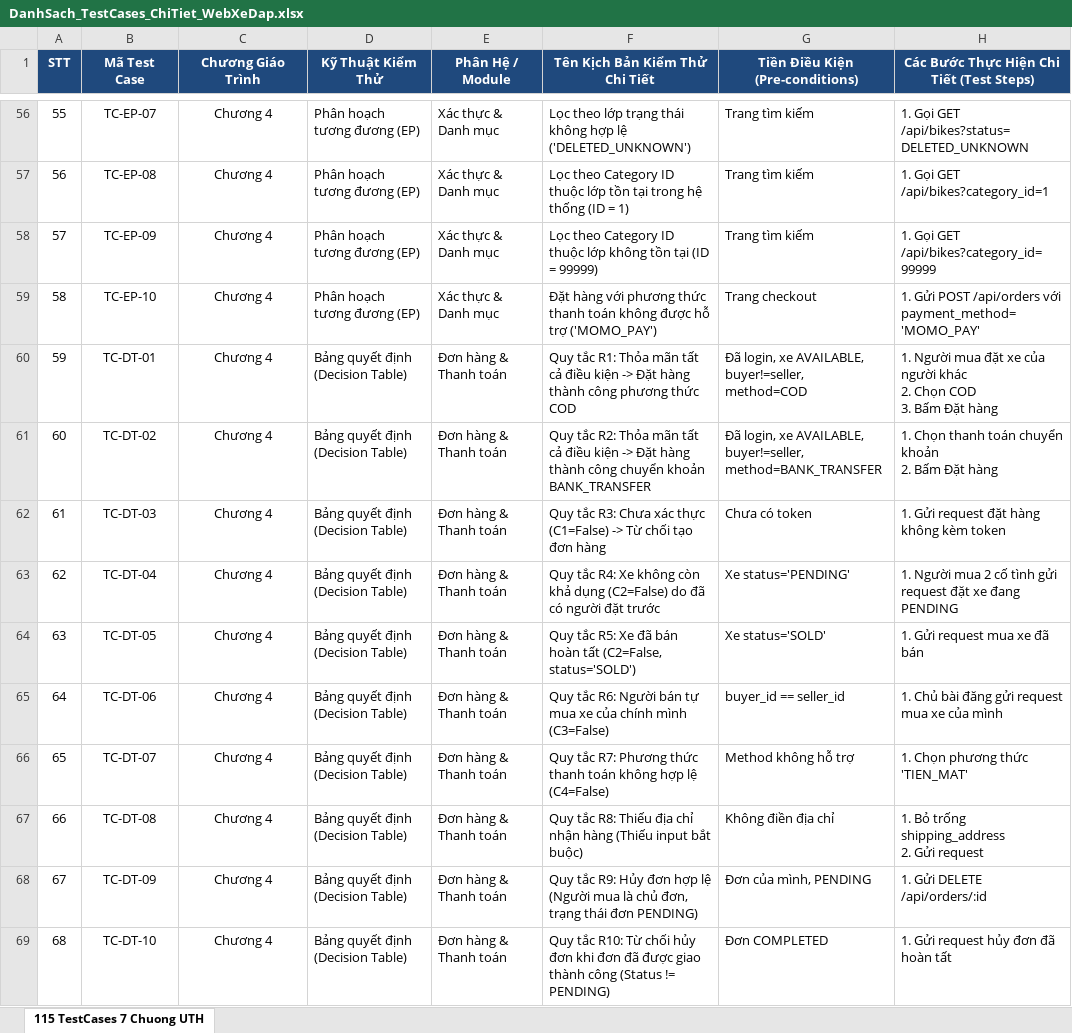
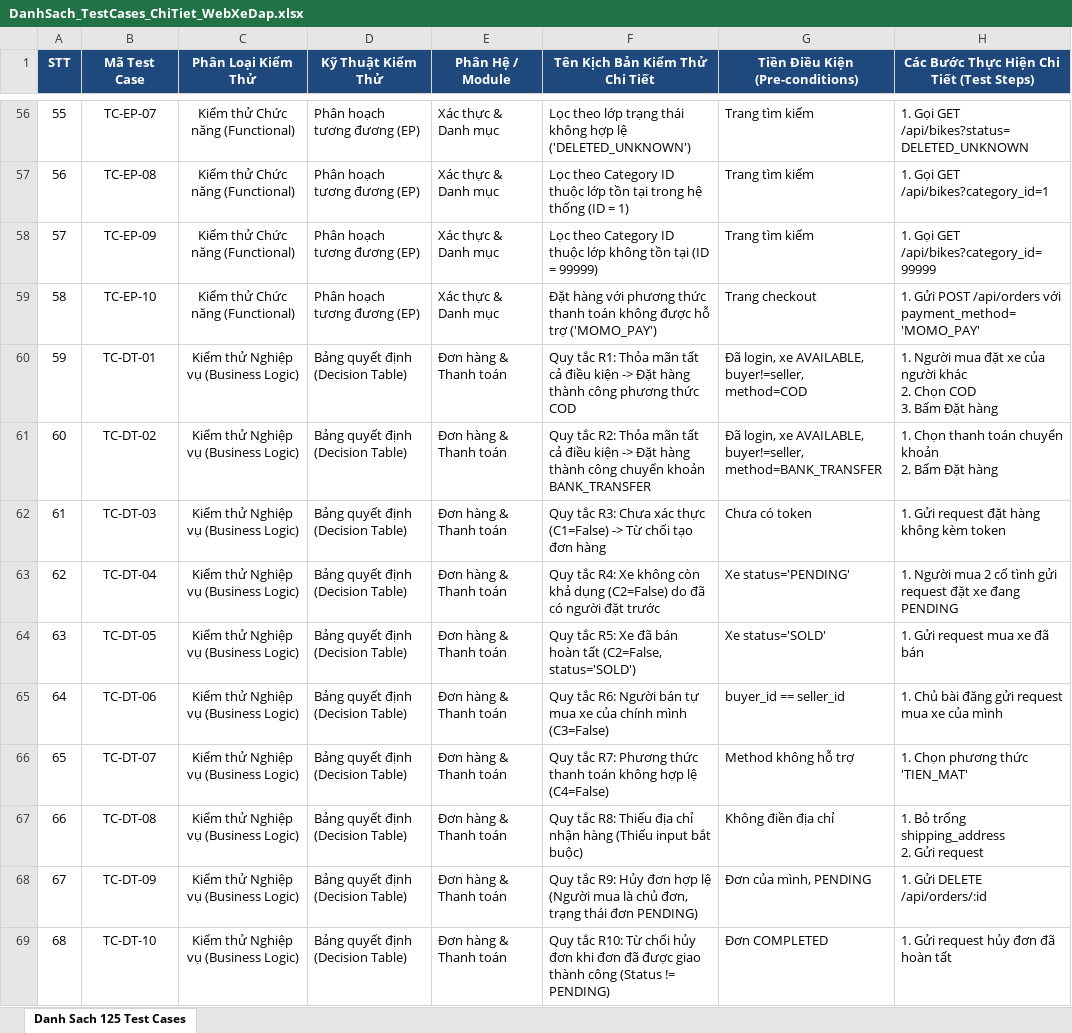
Before and after one commit to hoangnam230505/Websitemuabanxedap, an Excel workbook: DanhSach_TestCases_ChiTiet_WebXeDap.xlsx, sheet Danh Sach 125 Test Cases, drawn as a sheet; only a part is shown, gaps mark what is left out; values as stored, in another font and other column widths than the file's, no borders; the diff covers the shown part only; the diff names each change by its address in the sheet, - before the commit and + after, or states it on an @@ line.

Commit message:
refactor(docs): Loai bo khai niem chuong giao trinh, chuan hoa danh muc theo ky thuat kiem thu thuc te [skip ci]

```diff
--- a/DanhSach_TestCases_ChiTiet_WebXeDap.xlsx (sheet Danh Sach 125 Test Cases)
+++ b/DanhSach_TestCases_ChiTiet_WebXeDap.xlsx (sheet Danh Sach 125 Test Cases)
-sheet tab: 115 TestCases 7 Chuong UTH
+sheet tab: Danh Sach 125 Test Cases
-C1: Chương Giáo Trình
+C1: Phân Loại Kiểm Thử
-C56:C59 (Phân Loại Kiểm Thử): Chương 4
+C56:C59 (Phân Loại Kiểm Thử): Kiểm thử Chức năng (Functional)
-C60:C69 (Phân Loại Kiểm Thử): Chương 4
+C60:C69 (Phân Loại Kiểm Thử): Kiểm thử Nghiệp vụ (Business Logic)
```
Also changed, not shown: 111 edited cells elsewhere in this sheet, 7 other files.
